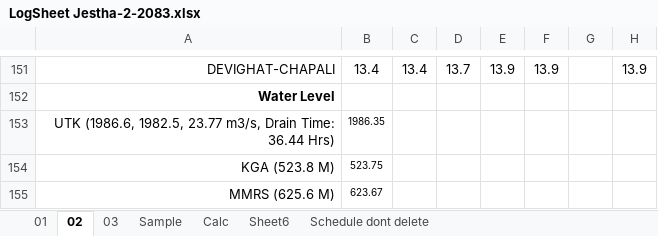
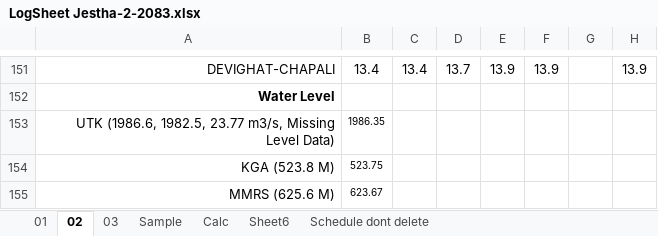
Before and after one commit to Bikramsth/LDC_DATA-ANALYZER, an Excel workbook: LDC_Data/Log Sheet 2083/LogSheet Jestha-2-2083.xlsx, sheet 02, drawn as a sheet; only a part is shown, gaps mark what is left out; values as stored, in another font and other column widths than the file's, no borders; conditional formats not drawn; the diff names each change by its address in the sheet, - before the commit and + after, or states it on an @@ line.

```diff
--- a/LDC_Data/Log Sheet 2083/LogSheet Jestha-2-2083.xlsx (sheet 02)
+++ b/LDC_Data/Log Sheet 2083/LogSheet Jestha-2-2083.xlsx (sheet 02)
-A153: …23.77 m3/s, Drain Time: 36.44 Hrs)
+A153: …23.77 m3/s, Missing Level Data)
```
Also changed, not shown: sheet 03, formulas that keep their value, hidden cells.
